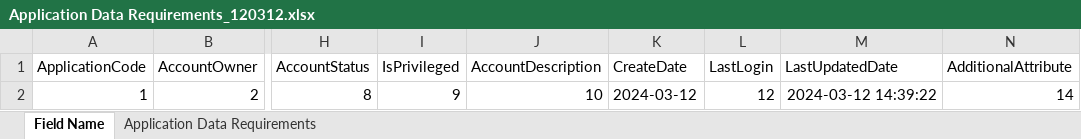
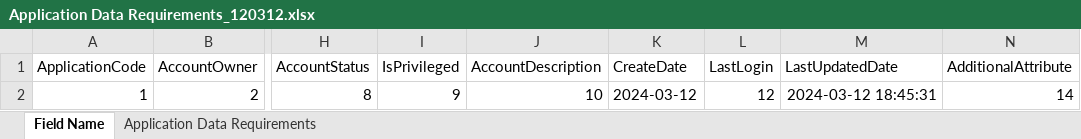
Before and after one commit to TaakJ/convert_files, an Excel workbook: export/Application Data Requirements_120312.xlsx, sheet Field Name, drawn as a sheet; only a part is shown, gaps mark what is left out; values as stored, in another font and other column widths than the file's, no borders; the diff names each change by its address in the sheet, - before the commit and + after, or states it on an @@ line.

```diff
--- a/export/Application Data Requirements_120312.xlsx (sheet Field Name)
+++ b/export/Application Data Requirements_120312.xlsx (sheet Field Name)
-M2 (LastUpdatedDate): 2024-03-12 14:39:22
+M2 (LastUpdatedDate): 2024-03-12 18:45:31
```
Also changed, not shown: export/Application Data Requirements.xlsx, 3 other files.
